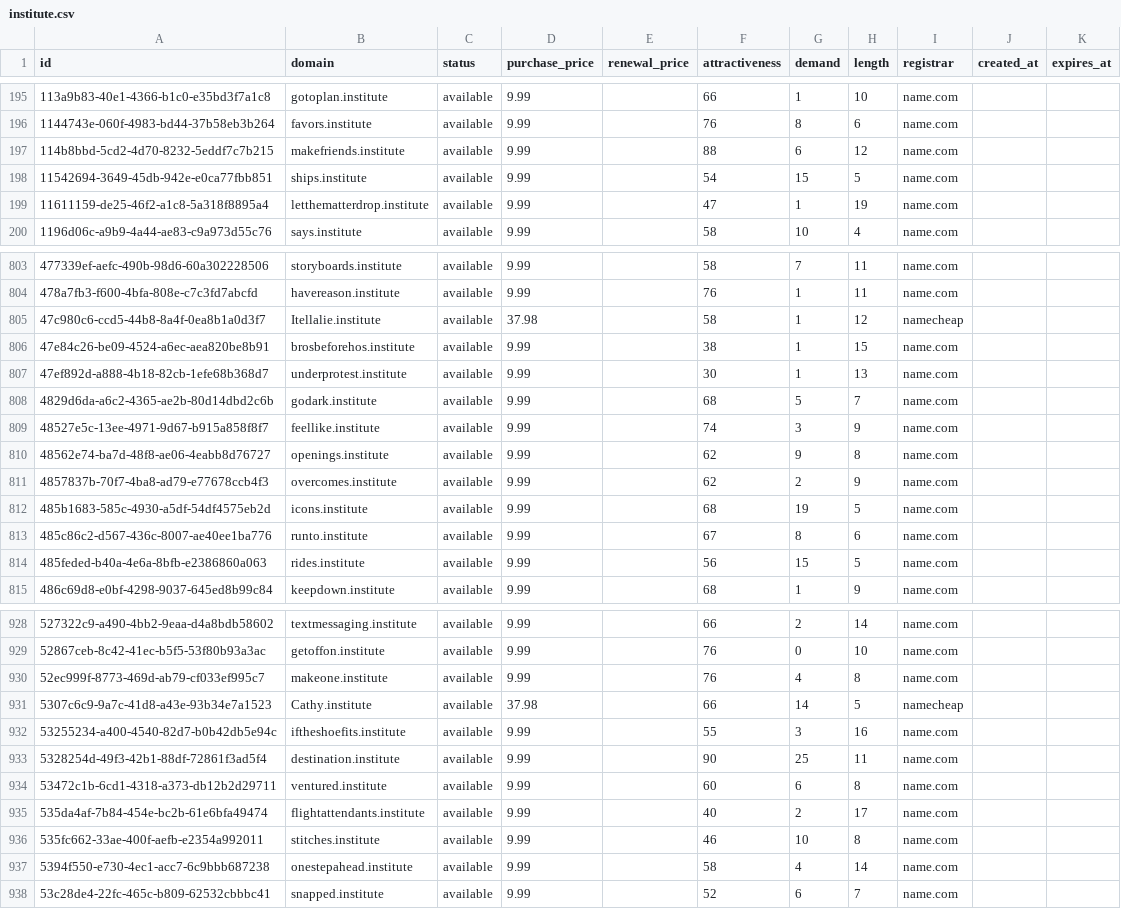
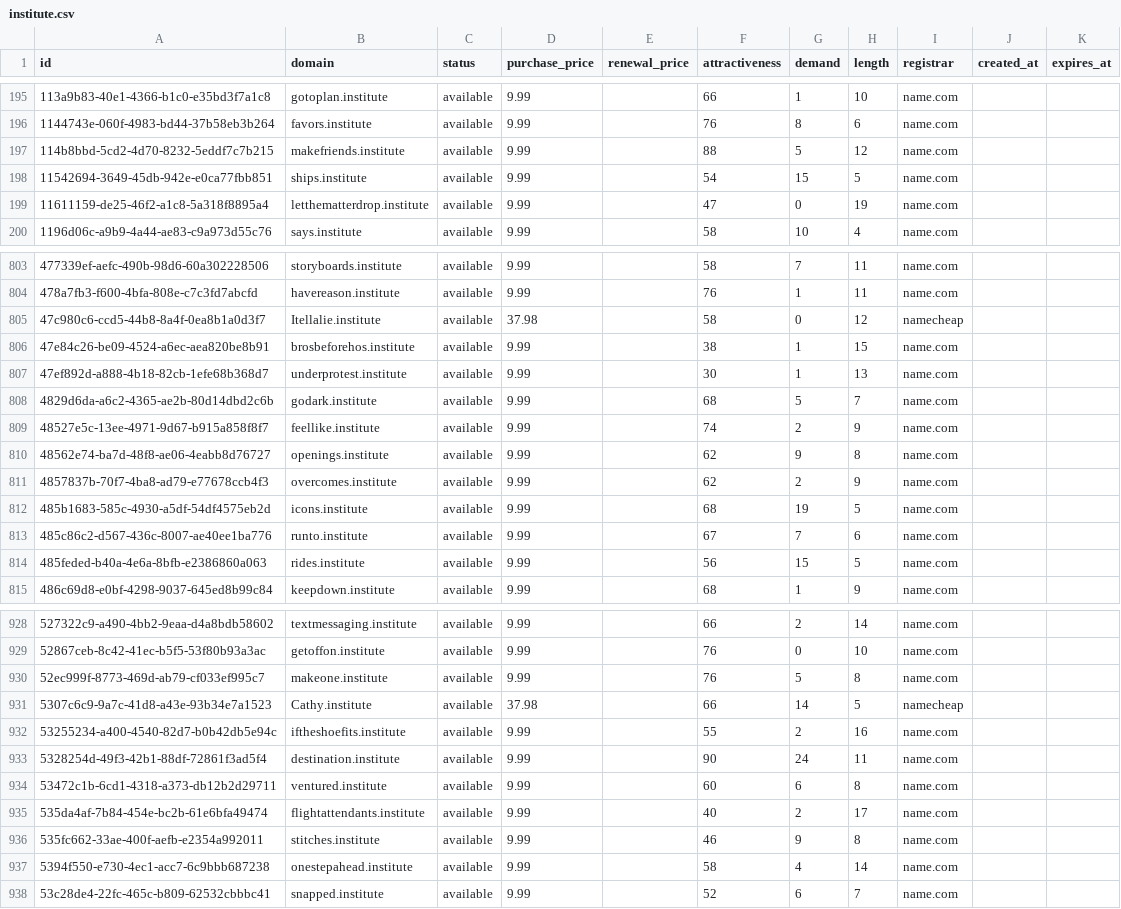
Before and after one commit to UniqueDomains/institute-oneword-domains, a CSV file: institute.csv, drawn as a sheet; only a part is shown, gaps mark what is left out; the diff covers the shown part only.

Commit message:
Domains update

```diff
--- a/institute.csv
+++ b/institute.csv
@@ -196,5 +196,5 @@ id,domain,status,purchase_price,renewal_price,attractiveness,demand,length,regis
 1144743e-060f-4983-bd44-37b58eb3b264,favors.institute,available,9.99,,76,8,6,name.com,,
-114b8bbd-5cd2-4d70-8232-5eddf7c7b215,makefriends.institute,available,9.99,,88,6,12,name.com,,
+114b8bbd-5cd2-4d70-8232-5eddf7c7b215,makefriends.institute,available,9.99,,88,5,12,name.com,,
 11542694-3649-45db-942e-e0ca77fbb851,ships.institute,available,9.99,,54,15,5,name.com,,
-11611159-de25-46f2-a1c8-5a318f8895a4,letthematterdrop.institute,available,9.99,,47,1,19,name.com,,
+11611159-de25-46f2-a1c8-5a318f8895a4,letthematterdrop.institute,available,9.99,,47,0,19,name.com,,
 1196d06c-a9b9-4a44-ae83-c9a973d55c76,says.institute,available,9.99,,58,10,4,name.com,,
@@ -804,3 +804,3 @@ id,domain,status,purchase_price,renewal_price,attractiveness,demand,length,regis
 478a7fb3-f600-4bfa-808e-c7c3fd7abcfd,havereason.institute,available,9.99,,76,1,11,name.com,,
-47c980c6-ccd5-44b8-8a4f-0ea8b1a0d3f7,Itellalie.institute,available,37.98,,58,1,12,namecheap,,
+47c980c6-ccd5-44b8-8a4f-0ea8b1a0d3f7,Itellalie.institute,available,37.98,,58,0,12,namecheap,,
 47e84c26-be09-4524-a6ec-aea820be8b91,brosbeforehos.institute,available,9.99,,38,1,15,name.com,,
@@ -808,3 +808,3 @@ id,domain,status,purchase_price,renewal_price,attractiveness,demand,length,regis
 4829d6da-a6c2-4365-ae2b-80d14dbd2c6b,godark.institute,available,9.99,,68,5,7,name.com,,
-48527e5c-13ee-4971-9d67-b915a858f8f7,feellike.institute,available,9.99,,74,3,9,name.com,,
+48527e5c-13ee-4971-9d67-b915a858f8f7,feellike.institute,available,9.99,,74,2,9,name.com,,
 48562e74-ba7d-48f8-ae06-4eabb8d76727,openings.institute,available,9.99,,62,9,8,name.com,,
@@ -812,3 +812,3 @@ id,domain,status,purchase_price,renewal_price,attractiveness,demand,length,regis
 485b1683-585c-4930-a5df-54df4575eb2d,icons.institute,available,9.99,,68,19,5,name.com,,
-485c86c2-d567-436c-8007-ae40ee1ba776,runto.institute,available,9.99,,67,8,6,name.com,,
+485c86c2-d567-436c-8007-ae40ee1ba776,runto.institute,available,9.99,,67,7,6,name.com,,
 485feded-b40a-4e6a-8bfb-e2386860a063,rides.institute,available,9.99,,56,15,5,name.com,,
@@ -929,9 +929,9 @@ id,domain,status,purchase_price,renewal_price,attractiveness,demand,length,regis
 52867ceb-8c42-41ec-b5f5-53f80b93a3ac,getoffon.institute,available,9.99,,76,0,10,name.com,,
-52ec999f-8773-469d-ab79-cf033ef995c7,makeone.institute,available,9.99,,76,4,8,name.com,,
+52ec999f-8773-469d-ab79-cf033ef995c7,makeone.institute,available,9.99,,76,5,8,name.com,,
 5307c6c9-9a7c-41d8-a43e-93b34e7a1523,Cathy.institute,available,37.98,,66,14,5,namecheap,,
-53255234-a400-4540-82d7-b0b42db5e94c,iftheshoefits.institute,available,9.99,,55,3,16,name.com,,
-5328254d-49f3-42b1-88df-72861f3ad5f4,destination.institute,available,9.99,,90,25,11,name.com,,
+53255234-a400-4540-82d7-b0b42db5e94c,iftheshoefits.institute,available,9.99,,55,2,16,name.com,,
+5328254d-49f3-42b1-88df-72861f3ad5f4,destination.institute,available,9.99,,90,24,11,name.com,,
 53472c1b-6cd1-4318-a373-db12b2d29711,ventured.institute,available,9.99,,60,6,8,name.com,,
 535da4af-7b84-454e-bc2b-61e6bfa49474,flightattendants.institute,available,9.99,,40,2,17,name.com,,
-535fc662-33ae-400f-aefb-e2354a992011,stitches.institute,available,9.99,,46,10,8,name.com,,
+535fc662-33ae-400f-aefb-e2354a992011,stitches.institute,available,9.99,,46,9,8,name.com,,
 5394f550-e730-4ec1-acc7-6c9bbb687238,onestepahead.institute,available,9.99,,58,4,14,name.com,,
```
Also changed, not shown: 51 edited cells elsewhere in this file, 4 other files.
